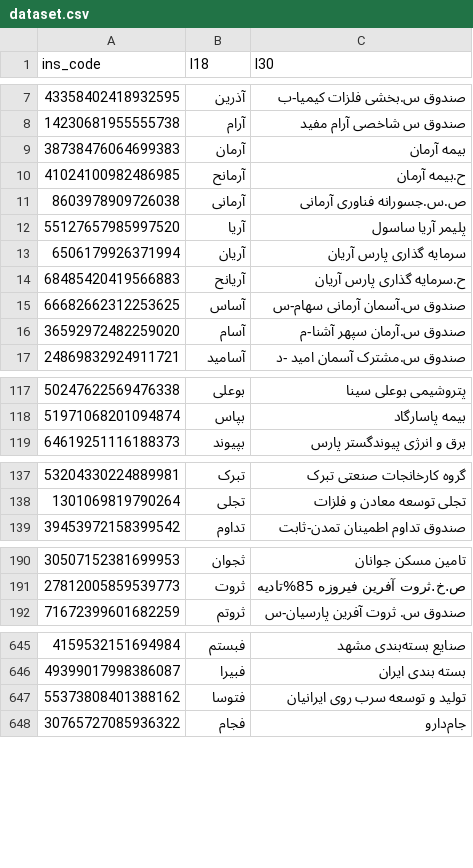
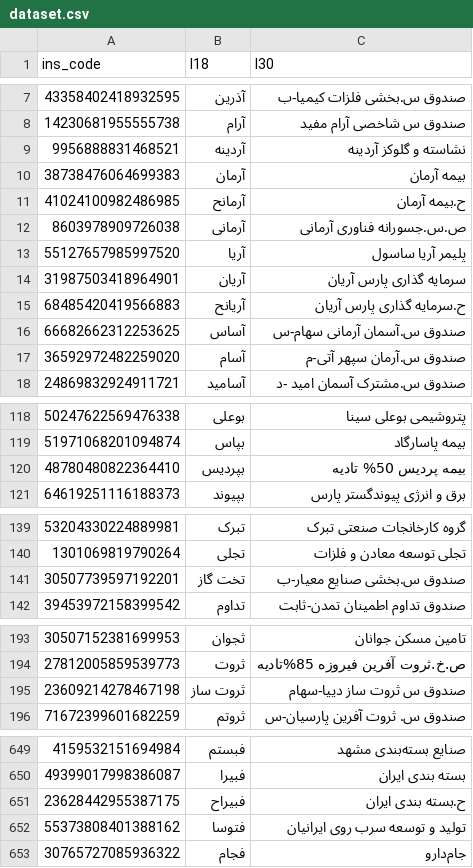
Before and after one commit to 5j9/tsetmc, a CSV file: tsetmc/dataset/dataset.csv, drawn as a sheet; only a part is shown, gaps mark what is left out; the diff covers the shown part only.

Commit message:
chore(dataset): update

```diff
--- a/tsetmc/dataset/dataset.csv
+++ b/tsetmc/dataset/dataset.csv
@@ -8,2 +8,3 @@
 14230681955555738,آرام,صندوق س شاخصی آرام مفید
+9956888831468521,آردینه,نشاسته و گلوکز آردینه
 38738476064699383,آرمان,بیمه آرمان
@@ -12,6 +13,6 @@
 55127657985997520,آریا,پلیمر آریا ساسول
-6506179926371994,آریان,سرمایه گذاری پارس آریان
+31987503418964901,آریان,سرمایه گذاری پارس آریان
 68485420419566883,آریانح,ح.سرمایه گذاری پارس آریان
 66682662312253625,آساس,صندوق س.آسمان آرمانی سهام-س
-36592972482259020,آسام,صندوق س.آرمان سپهر آشنا-م
+36592972482259020,آسام,صندوق س.آرمان سپهر آتی-م
 24869832924911721,آسامید,صندوق س.مشترک آسمان امید -د
@@ -118,2 +119,3 @@
 51971068201094874,بپاس,بیمه پاسارگاد
+48780480822364410,بپردیس,بیمه پردیس 50% تادیه
 64619251116188373,بپیوند,برق و انرژی پیوندگستر پارس
@@ -138,2 +140,3 @@
 1301069819790264,تجلی,تجلی توسعه معادن و فلزات
+30507739597192201,تخت گاز,صندوق س.بخشی صنایع معیار-ب
 39453972158399542,تداوم,صندوق تداوم اطمینان تمدن-ثابت
@@ -191,2 +194,3 @@
 27812005859539773,ثروت,ص.خ.ثروت آفرین فیروزه 85%تادیه
+23609214278467198,ثروت ساز,صندوق س ثروت ساز دییا-سهام
 71672399601682259,ثروتم,صندوق س. ثروت آفرین پارسیان-س
@@ -646,2 +650,3 @@
 49399017998386087,فبیرا,بسته‌ بندی‌ ایران‌
+23628442955387175,فبیراح,ح.بسته‌ بندی‌ ایران‌
 55373808401388162,فتوسا,تولید و توسعه سرب روی ایرانیان
```
Also changed, not shown: 2 added rows and 3 edited cells elsewhere in this file, 1 other file.
